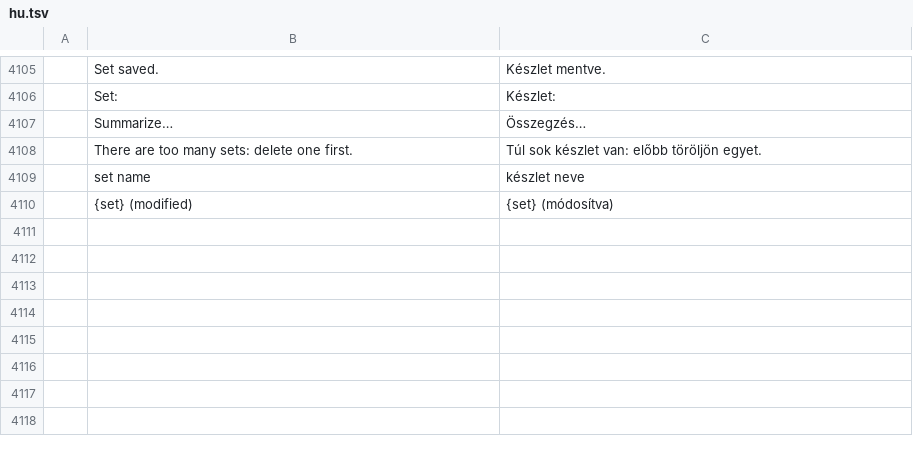
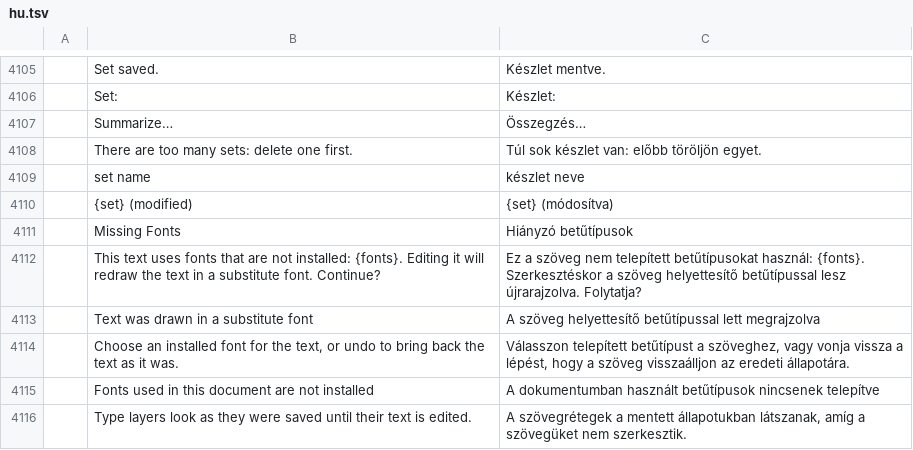
Before and after one commit to iannitram/photocraft, a TSV file: crates/ui-egui/src/i18n/hu.tsv, drawn as a sheet; only a part is shown, gaps mark what is left out; the diff names each change by its address in the sheet, - before the commit and + after, or states it on an @@ line.

```diff
--- a/crates/ui-egui/src/i18n/hu.tsv
+++ b/crates/ui-egui/src/i18n/hu.tsv
+row 4111:  | Missing Fonts | Hiányzó betűtípusok
+row 4112:  | This text uses fonts that are not installed: {fonts}. Editing it will redraw the text in a substitute font. Continue? | Ez a szöveg nem telepített betűtípusokat használ: {fonts}. Szerkesztéskor a szöveg helyettesítő betűtípussal lesz újrarajzolva. Folytatja?
+row 4113:  | Text was drawn in a substitute font | A szöveg helyettesítő betűtípussal lett megrajzolva
+row 4114:  | Choose an installed font for the text, or undo to bring back the text as it was. | Válasszon telepített betűtípust a szöveghez, vagy vonja vissza a lépést, hogy a szöveg visszaálljon az eredeti állapotára.
+row 4115:  | Fonts used in this document are not installed | A dokumentumban használt betűtípusok nincsenek telepítve
+row 4116:  | Type layers look as they were saved until their text is edited. | A szövegrétegek a mentett állapotukban látszanak, amíg a szövegüket nem szerkesztik.
```
Also changed, not shown: crates/ui-egui/src/i18n/sr.tsv.
